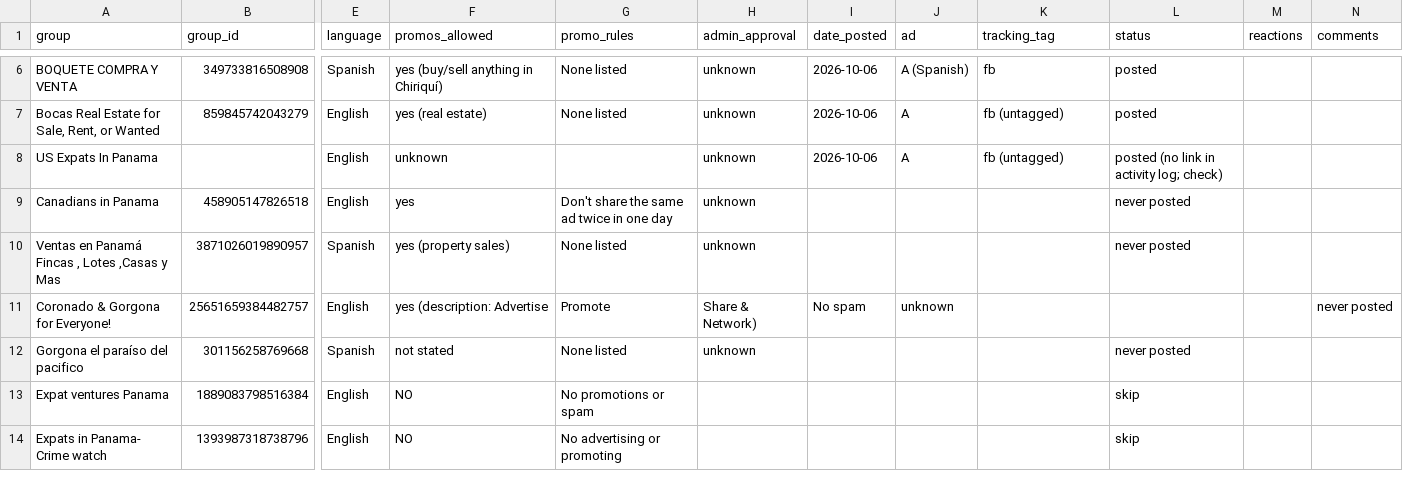
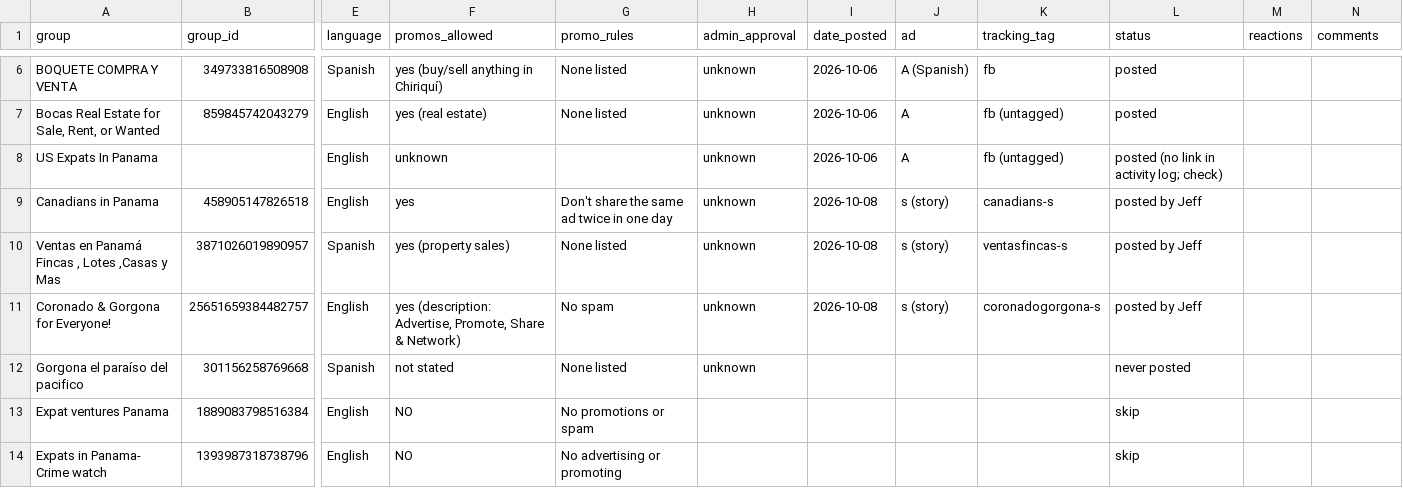
Before and after one commit to JeffFP-Git/Atlas-Panama, a CSV file: docs/marketing/fb-tracker.csv, drawn as a sheet; only a part is shown, gaps mark what is left out; the diff names each change by its address in the sheet, - before the commit and + after, or states it on an @@ line.

```diff
--- a/docs/marketing/fb-tracker.csv
+++ b/docs/marketing/fb-tracker.csv
-I9:I10 (date_posted): (empty)
+I9:I10 (date_posted): 2026-10-08
-J9:J10 (ad): (empty)
+J9:J10 (ad): s (story)
-K9 (tracking_tag): (empty)
+K9 (tracking_tag): canadians-s
-L9:L10 (status): never posted
+L9:L10 (status): posted by Jeff
-K10 (tracking_tag): (empty)
+K10 (tracking_tag): ventasfincas-s
-F11 (promos_allowed): yes (description: Advertise
+F11 (promos_allowed): yes (description: Advertise, Promote, Share & Network)
-G11 (promo_rules): Promote
+G11 (promo_rules): No spam
-H11 (admin_approval): Share & Network)
+H11 (admin_approval): unknown
-I11 (date_posted): No spam
+I11 (date_posted): 2026-10-08
-J11 (ad): unknown
+J11 (ad): s (story)
-K11 (tracking_tag): (empty)
+K11 (tracking_tag): coronadogorgona-s
-L11 (status): (empty)
+L11 (status): posted by Jeff
-N11 (comments): never posted
+N11 (comments): (empty)
```
Also changed, not shown: 1 other file.
